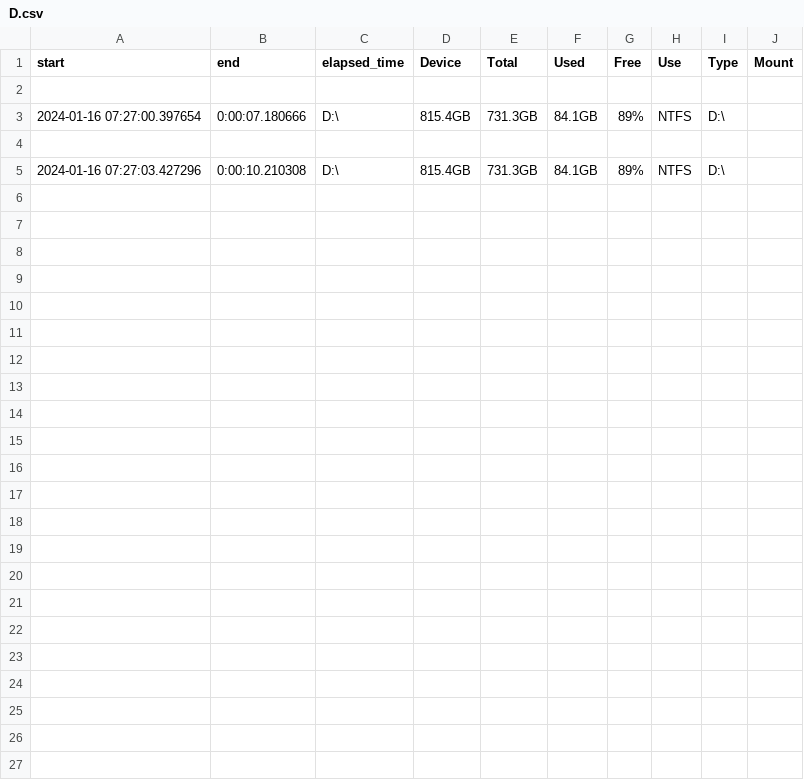
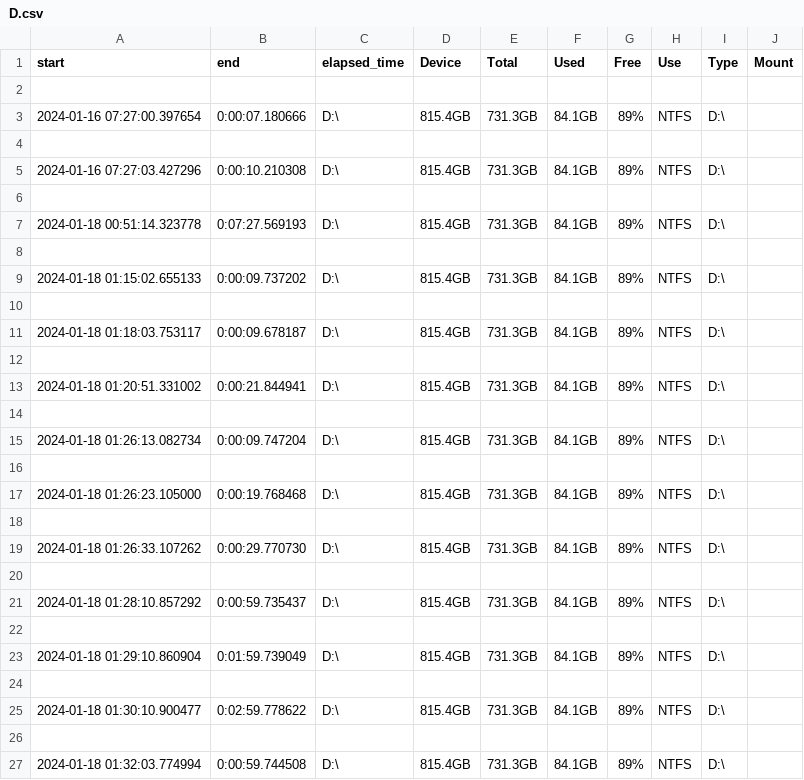
Before and after one commit to MariusAchitei/GUI-Resource-Monitor, a CSV file: exports/disk/D.csv, drawn as a sheet.

```diff
--- a/exports/disk/D.csv
+++ b/exports/disk/D.csv
@@ -5 +5,23 @@ start,end,elapsed_time,Device,Total,Used,Free,Use,Type,Mount
 2024-01-16 07:27:03.427296,0:00:10.210308,D:\,815.4GB,731.3GB,84.1GB,89%,NTFS,D:\
+
+2024-01-18 00:51:14.323778,0:07:27.569193,D:\,815.4GB,731.3GB,84.1GB,89%,NTFS,D:\
+
+2024-01-18 01:15:02.655133,0:00:09.737202,D:\,815.4GB,731.3GB,84.1GB,89%,NTFS,D:\
+
+2024-01-18 01:18:03.753117,0:00:09.678187,D:\,815.4GB,731.3GB,84.1GB,89%,NTFS,D:\
+
+2024-01-18 01:20:51.331002,0:00:21.844941,D:\,815.4GB,731.3GB,84.1GB,89%,NTFS,D:\
+
+2024-01-18 01:26:13.082734,0:00:09.747204,D:\,815.4GB,731.3GB,84.1GB,89%,NTFS,D:\
+
+2024-01-18 01:26:23.105000,0:00:19.768468,D:\,815.4GB,731.3GB,84.1GB,89%,NTFS,D:\
+
+2024-01-18 01:26:33.107262,0:00:29.770730,D:\,815.4GB,731.3GB,84.1GB,89%,NTFS,D:\
+
+2024-01-18 01:28:10.857292,0:00:59.735437,D:\,815.4GB,731.3GB,84.1GB,89%,NTFS,D:\
+
+2024-01-18 01:29:10.860904,0:01:59.739049,D:\,815.4GB,731.3GB,84.1GB,89%,NTFS,D:\
+
+2024-01-18 01:30:10.900477,0:02:59.778622,D:\,815.4GB,731.3GB,84.1GB,89%,NTFS,D:\
+
+2024-01-18 01:32:03.774994,0:00:59.744508,D:\,815.4GB,731.3GB,84.1GB,89%,NTFS,D:\
```
Also changed, not shown: exports/cpu/per_core.csv, exports/disk/C.csv, 13 other files.
